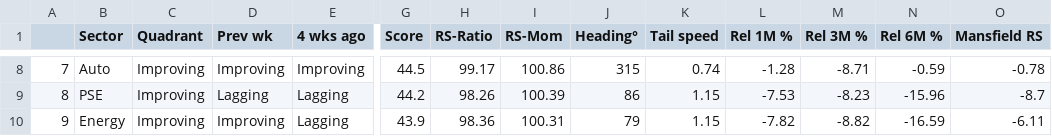
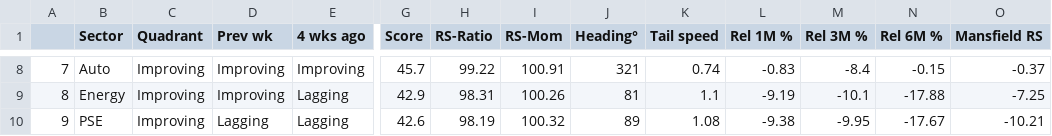
Before and after one commit to dixitdavinder-hue/Sector-Rotation-, a CSV file: docs/sector_rotation.csv, drawn as a sheet; only a part is shown, gaps mark what is left out; the diff covers the shown part only; the diff names each change by its address in the sheet, - before the commit and + after, or states it on an @@ line.

```diff
--- a/docs/sector_rotation.csv
+++ b/docs/sector_rotation.csv
-G8 (Score): 44.5
+G8 (Score): 45.7
-H8 (RS-Ratio): 99.17
+H8 (RS-Ratio): 99.22
-I8 (RS-Mom): 100.86
+I8 (RS-Mom): 100.91
-J8 (Heading°): 315
+J8 (Heading°): 321
-L8 (Rel 1M %): -1.28
+L8 (Rel 1M %): -0.83
-M8 (Rel 3M %): -8.71
+M8 (Rel 3M %): -8.4
-N8 (Rel 6M %): -0.59
+N8 (Rel 6M %): -0.15
-O8 (Mansfield RS): -0.78
+O8 (Mansfield RS): -0.37
-B9 (Sector): PSE
+B9 (Sector): Energy
-D9 (Prev wk): Lagging
+D9 (Prev wk): Improving
-G9 (Score): 44.2
+G9 (Score): 42.9
-H9 (RS-Ratio): 98.26
+H9 (RS-Ratio): 98.31
-I9 (RS-Mom): 100.39
+I9 (RS-Mom): 100.26
-J9 (Heading°): 86
+J9 (Heading°): 81
-K9 (Tail speed): 1.15
+K9 (Tail speed): 1.1
-L9 (Rel 1M %): -7.53
+L9 (Rel 1M %): -9.19
-M9 (Rel 3M %): -8.23
+M9 (Rel 3M %): -10.1
-N9 (Rel 6M %): -15.96
+N9 (Rel 6M %): -17.88
-O9 (Mansfield RS): -8.7
+O9 (Mansfield RS): -7.25
-B10 (Sector): Energy
+B10 (Sector): PSE
-D10 (Prev wk): Improving
+D10 (Prev wk): Lagging
-G10 (Score): 43.9
+G10 (Score): 42.6
-H10 (RS-Ratio): 98.36
+H10 (RS-Ratio): 98.19
-I10 (RS-Mom): 100.31
+I10 (RS-Mom): 100.32
-J10 (Heading°): 79
+J10 (Heading°): 89
-K10 (Tail speed): 1.15
+K10 (Tail speed): 1.08
-L10 (Rel 1M %): -7.82
+L10 (Rel 1M %): -9.38
-M10 (Rel 3M %): -8.82
+M10 (Rel 3M %): -9.95
-N10 (Rel 6M %): -16.59
+N10 (Rel 6M %): -17.67
-O10 (Mansfield RS): -6.11
+O10 (Mansfield RS): -10.21
```
Also changed, not shown: 102 edited cells elsewhere in this file, docs/stock_screener.csv, 6 other files.
